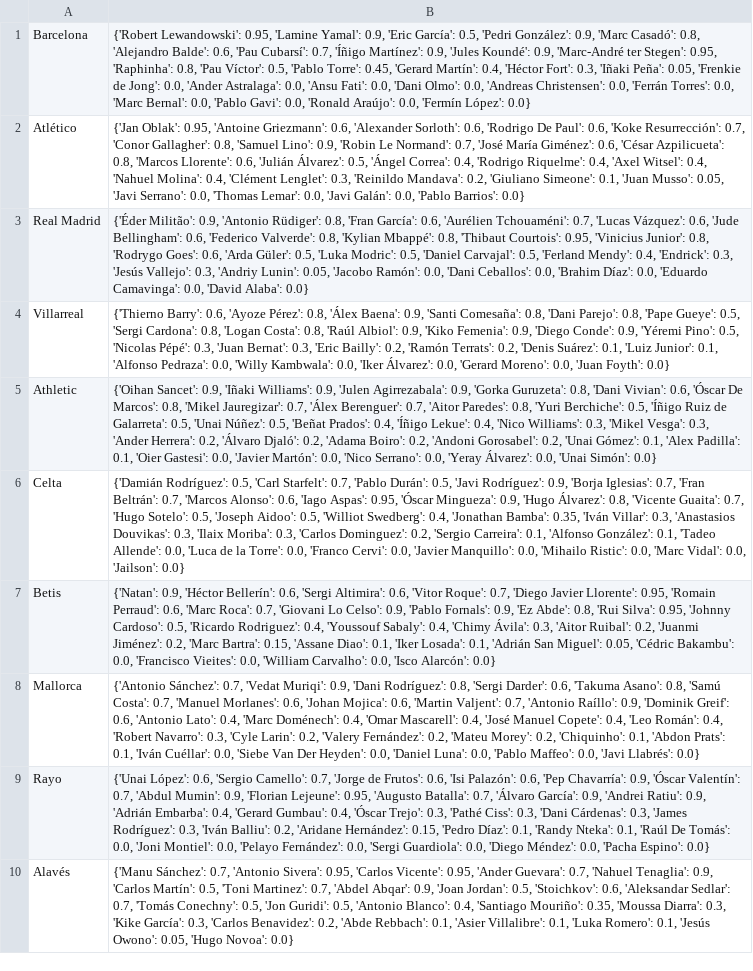
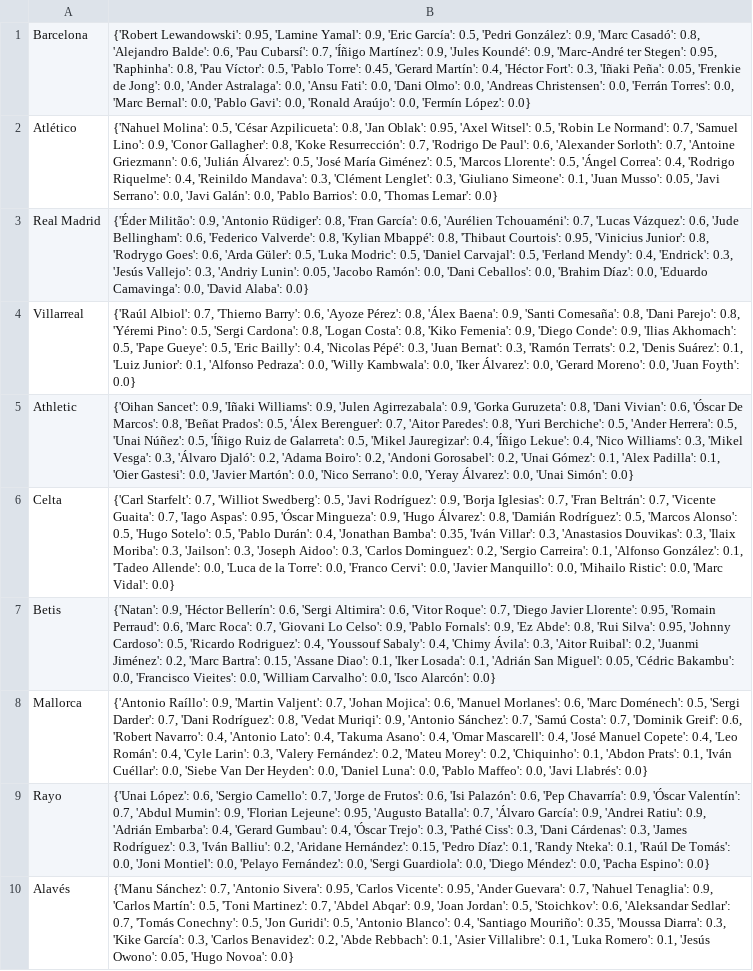
Before and after one commit to pabloroldan98/knapsack-football-formations, a CSV file: csv_files/futbolfantasy_laliga_players_start_probabilities.csv, drawn as a sheet; only a part is shown; the diff covers the shown part only; the diff names each change by its address in the sheet, - before the commit and + after, or states it on an @@ line.

```diff
--- a/csv_files/futbolfantasy_laliga_players_start_probabilities.csv
+++ b/csv_files/futbolfantasy_laliga_players_start_probabilities.csv
-B2: {'Jan Oblak': 0.95, 'Antoine Griezmann': 0.6, 'Alexander Sorloth': 0.6, 'Rodrigo De Paul': 0.6, 'Koke Resurrección': 0.7, 'Conor Gallagher': 0.8, 'Samuel Lino': 0.9, 'Robin Le Normand': 0.7, 'José María Giménez': 0.6, 'César Azpilicueta': 0.8, 'Marcos Llorente': 0.6, 'Julián Álvarez': 0.5, 'Ángel Correa': 0.4, 'Rodrigo Riquelme': 0.4, 'Axel Witsel': 0.4, 'Nahuel Molina': 0.4, 'Clément Lenglet': 0.3, 'Reinildo Mandava': 0.2, 'Giuliano Simeone': 0.1, 'Juan Musso': 0.05, 'Javi Serrano': 0.0, 'Thomas Lemar': 0.0, 'Javi Galán': 0.0, 'Pablo Barrios': 0.0}
+B2: {'Nahuel Molina': 0.5, 'César Azpilicueta': 0.8, 'Jan Oblak': 0.95, 'Axel Witsel': 0.5, 'Robin Le Normand': 0.7, 'Samuel Lino': 0.9, 'Conor Gallagher': 0.8, 'Koke Resurrección': 0.7, 'Rodrigo De Paul': 0.6, 'Alexander Sorloth': 0.7, 'Antoine Griezmann': 0.6, 'Julián Álvarez': 0.5, 'José María Giménez': 0.5, 'Marcos Llorente': 0.5, 'Ángel Correa': 0.4, 'Rodrigo Riquelme': 0.4, 'Reinildo Mandava': 0.3, 'Clément Lenglet': 0.3, 'Giuliano Simeone': 0.1, 'Juan Musso': 0.05, 'Javi Serrano': 0.0, 'Javi Galán': 0.0, 'Pablo Barrios': 0.0, 'Thomas Lemar': 0.0}
-B4: {'Thierno Barry': 0.6, 'Ayoze Pérez': 0.8, 'Álex Baena': 0.9, 'Santi Comesaña': 0.8, 'Dani Parejo': 0.8, 'Pape Gueye': 0.5, 'Sergi Cardona': 0.8, 'Logan Costa': 0.8, 'Raúl Albiol': 0.9, 'Kiko Femenia': 0.9, 'Diego Conde': 0.9, 'Yéremi Pino': 0.5, 'Nicolas Pépé': 0.3, 'Juan Bernat': 0.3, 'Eric Bailly': 0.2, 'Ramón Terrats':…
+B4: {'Raúl Albiol': 0.7, 'Thierno Barry': 0.6, 'Ayoze Pérez': 0.8, 'Álex Baena': 0.9, 'Santi Comesaña': 0.8, 'Dani Parejo': 0.8, 'Yéremi Pino': 0.5, 'Sergi Cardona': 0.8, 'Logan Costa': 0.8, 'Kiko Femenia': 0.9, 'Diego Conde': 0.9, 'Ilias Akhomach': 0.5, 'Pape Gueye': 0.5, 'Eric Bailly': 0.4, 'Nicolas Pépé': 0.3, 'Juan Bernat': 0.3, 'Ramón Terrats':…
-B5: …Marcos': 0.8, 'Mikel Jauregizar': 0.7, 'Álex Berenguer': 0.7, 'Aitor Paredes': 0.8, 'Yuri Berchiche': 0.5, 'Íñigo Ruiz de Galarreta': 0.5, 'Unai Núñez': 0.5, 'Beñat Prados': 0.4, 'Íñigo Lekue': 0.4, 'Nico Williams': 0.3, 'Mikel Vesga': 0.3, 'Ander Herrera': 0.2, 'Álvaro Djaló':…
+B5: …Marcos': 0.8, 'Beñat Prados': 0.5, 'Álex Berenguer': 0.7, 'Aitor Paredes': 0.8, 'Yuri Berchiche': 0.5, 'Ander Herrera': 0.5, 'Unai Núñez': 0.5, 'Íñigo Ruiz de Galarreta': 0.5, 'Mikel Jauregizar': 0.4, 'Íñigo Lekue': 0.4, 'Nico Williams': 0.3, 'Mikel Vesga': 0.3, 'Álvaro Djaló':…
-B6: {'Damián Rodríguez': 0.5, 'Carl Starfelt': 0.7, 'Pablo Durán': 0.5, 'Javi Rodríguez': 0.9, 'Borja Iglesias': 0.7, 'Fran Beltrán': 0.7, 'Marcos Alonso': 0.6, 'Iago Aspas': 0.95, 'Óscar Mingueza': 0.9, 'Hugo Álvarez': 0.8, 'Vicente Guaita': 0.7, 'Hugo Sotelo': 0.5, 'Joseph Aidoo': 0.5, 'Williot Swedberg': 0.4, 'Jonathan Bamba': 0.35, 'Iván Villar': 0.3, 'Anastasios Douvikas': 0.3, 'Ilaix Moriba': 0.3, 'Carlos Dominguez': 0.2, 'Sergio Carreira': 0.1, 'Alfonso González': 0.1, 'Tadeo Allende': 0.0, 'Luca de la Torre': 0.0, 'Franco Cervi': 0.0, 'Javier Manquillo': 0.0, 'Mihailo Ristic': 0.0, 'Marc Vidal': 0.0, 'Jailson': 0.0}
+B6: {'Carl Starfelt': 0.7, 'Williot Swedberg': 0.5, 'Javi Rodríguez': 0.9, 'Borja Iglesias': 0.7, 'Fran Beltrán': 0.7, 'Vicente Guaita': 0.7, 'Iago Aspas': 0.95, 'Óscar Mingueza': 0.9, 'Hugo Álvarez': 0.8, 'Damián Rodríguez': 0.5, 'Marcos Alonso': 0.5, 'Hugo Sotelo': 0.5, 'Pablo Durán': 0.4, 'Jonathan Bamba': 0.35, 'Iván Villar': 0.3, 'Anastasios Douvikas': 0.3, 'Ilaix Moriba': 0.3, 'Jailson': 0.3, 'Joseph Aidoo': 0.3, 'Carlos Dominguez': 0.2, 'Sergio Carreira': 0.1, 'Alfonso González': 0.1, 'Tadeo Allende': 0.0, 'Luca de la Torre': 0.0, 'Franco Cervi': 0.0, 'Javier Manquillo': 0.0, 'Mihailo Ristic': 0.0, 'Marc Vidal': 0.0}
-B8: {'Antonio Sánchez': 0.7, 'Vedat Muriqi': 0.9, 'Dani Rodríguez': 0.8, 'Sergi Darder': 0.6, 'Takuma Asano': 0.8, 'Samú Costa': 0.7, 'Manuel Morlanes': 0.6, 'Johan Mojica': 0.6, 'Martin Valjent': 0.7, 'Antonio Raíllo': 0.9, 'Dominik Greif': 0.6, 'Antonio Lato': 0.4, 'Marc Doménech': 0.4, 'Omar Mascarell': 0.4, 'José Manuel Copete': 0.4, 'Leo Román': 0.4, 'Robert Navarro': 0.3, 'Cyle Larin': 0.2, 'Valery Fernández':…
+B8: {'Antonio Raíllo': 0.9, 'Martin Valjent': 0.7, 'Johan Mojica': 0.6, 'Manuel Morlanes': 0.6, 'Marc Doménech': 0.5, 'Sergi Darder': 0.7, 'Dani Rodríguez': 0.8, 'Vedat Muriqi': 0.9, 'Antonio Sánchez': 0.7, 'Samú Costa': 0.7, 'Dominik Greif': 0.6, 'Robert Navarro': 0.4, 'Antonio Lato': 0.4, 'Takuma Asano': 0.4, 'Omar Mascarell': 0.4, 'José Manuel Copete': 0.4, 'Leo Román': 0.4, 'Cyle Larin': 0.3, 'Valery Fernández':…
```
Also changed, not shown: 7 edited cells elsewhere in this file, 1 other file.
